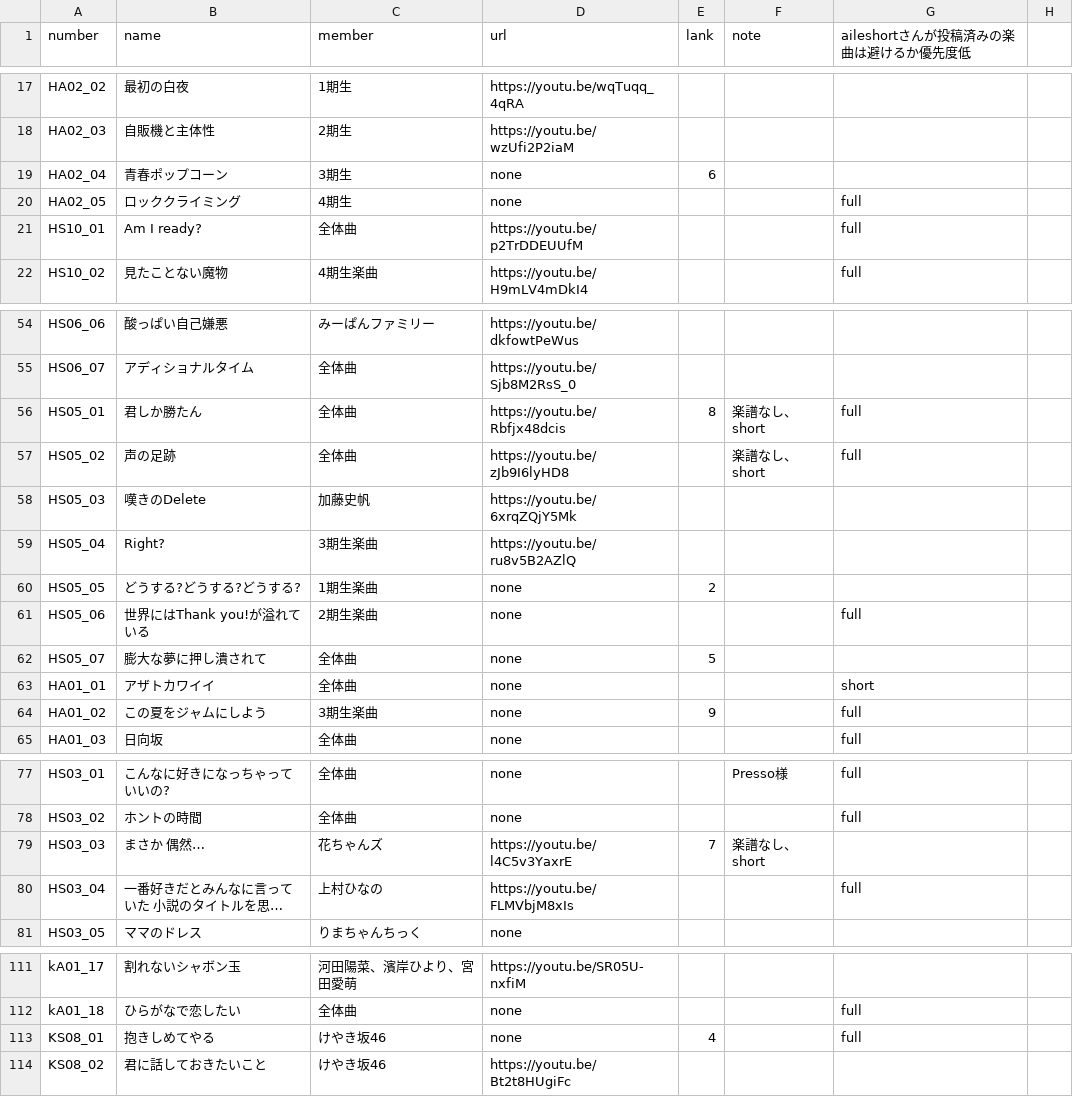
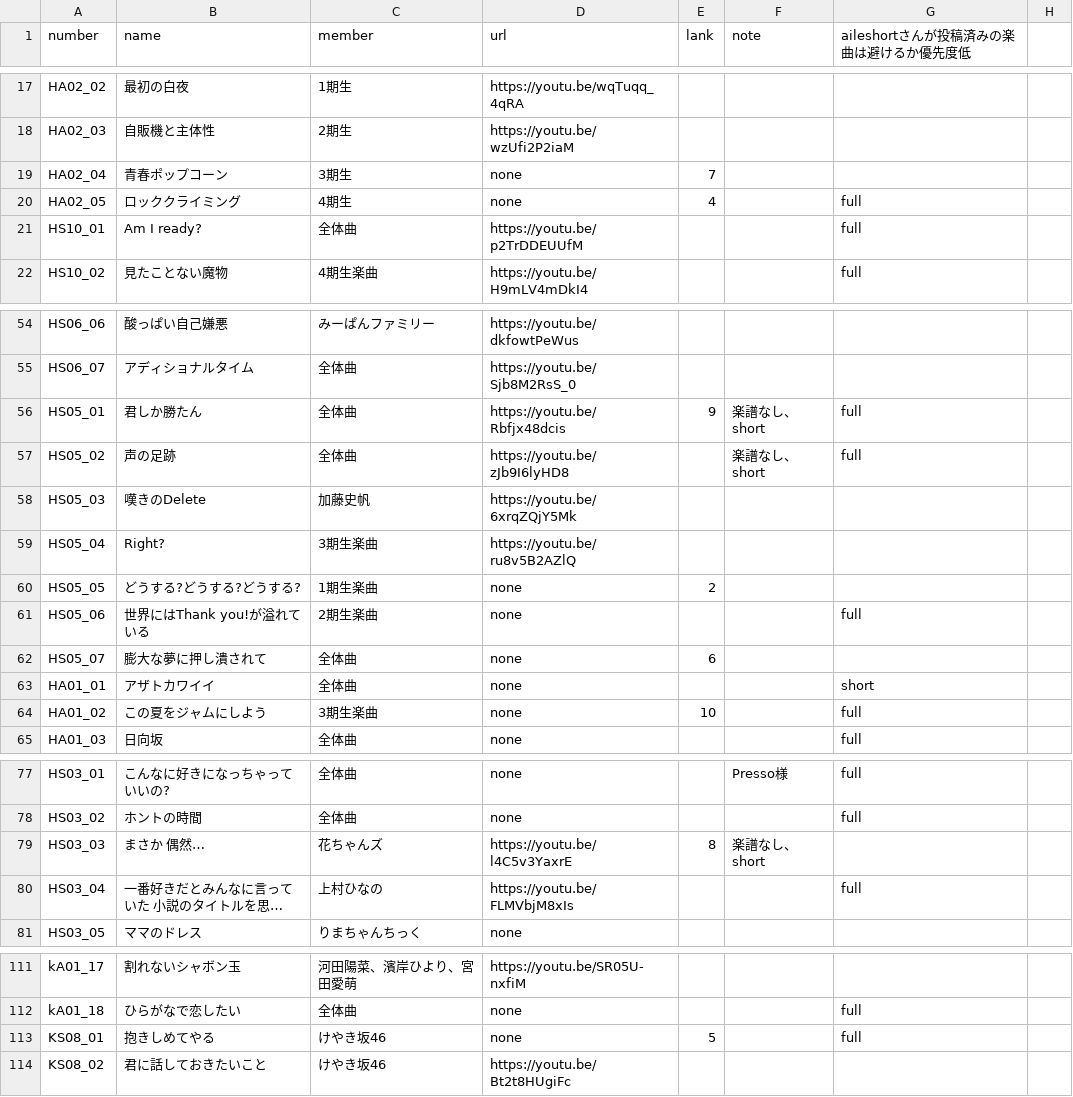
Before and after one commit to CircleTenThanks/CircleTenThanks.github.io, a CSV file: _data/songs.csv, drawn as a sheet; only a part is shown, gaps mark what is left out; long unchanged cells end in …; the diff names each change by its address in the sheet, - before the commit and + after, or states it on an @@ line.

Commit message:
Update: https://x.com/kanitama_46/status/1854851514545688604

```diff
--- a/_data/songs.csv
+++ b/_data/songs.csv
-E19 (lank): 6
+E19 (lank): 7
-E20 (lank): (empty)
+E20 (lank): 4
-E56 (lank): 8
+E56 (lank): 9
-E62 (lank): 5
+E62 (lank): 6
-E64 (lank): 9
+E64 (lank): 10
-E79 (lank): 7
+E79 (lank): 8
-E113 (lank): 4
+E113 (lank): 5
```
